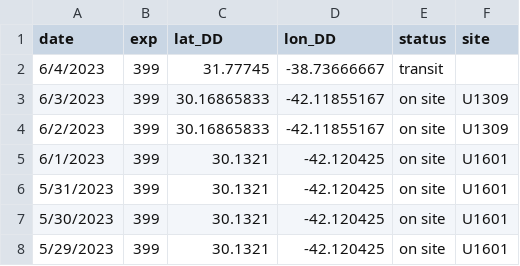
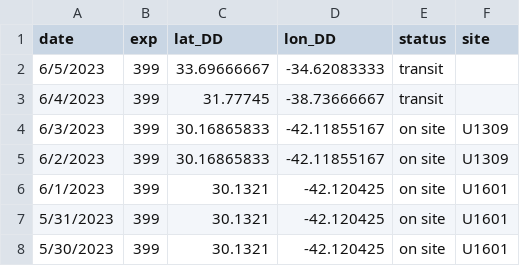
Before and after one commit to tuihat/shiny-server, a CSV file: JRLocator/JR_location.csv, drawn as a sheet; only a part is shown; the shorter side is filled out with more unchanged rows; the diff names each change by its address in the sheet, - before the commit and + after, or states it on an @@ line.

Commit message:
Add files via upload

```diff
--- a/JRLocator/JR_location.csv
+++ b/JRLocator/JR_location.csv
+row 2: 6/5/2023 | 399 | 33.69666667 | -34.62083333 | transit
```
